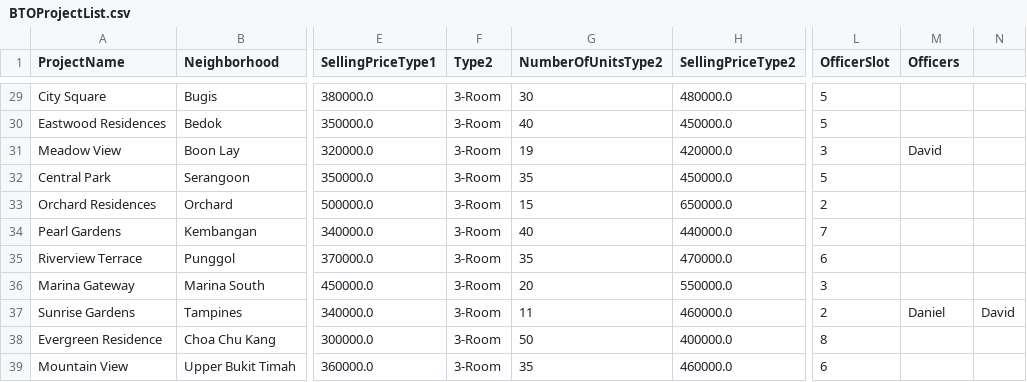
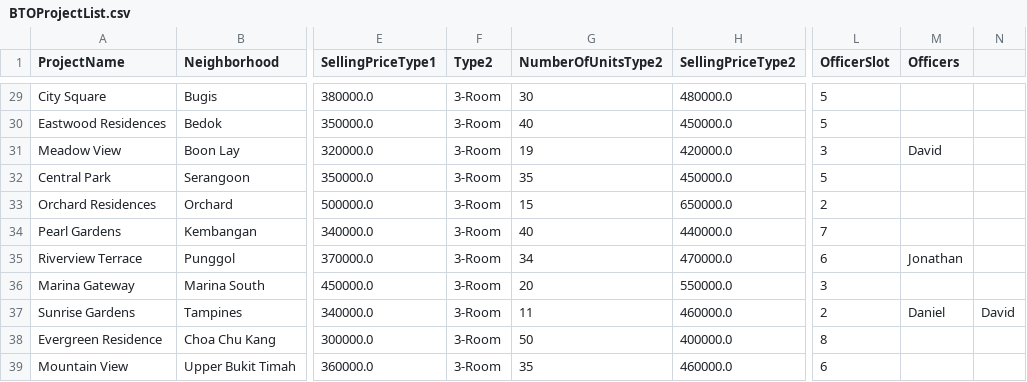
Before and after one commit to Danielmark001/sc2002-btoms, a CSV file: data/BTOProjectList.csv, drawn as a sheet; only a part is shown, gaps mark what is left out; the diff names each change by its address in the sheet, - before the commit and + after, or states it on an @@ line.

```diff
--- a/data/BTOProjectList.csv
+++ b/data/BTOProjectList.csv
-G35 (NumberOfUnitsType2): 35
+G35 (NumberOfUnitsType2): 34
-M35 (Officers): (empty)
+M35 (Officers): Jonathan
```
Also changed, not shown: data/BTOApplicationList.csv, data/EnquiryList.csv, 3 other files.
